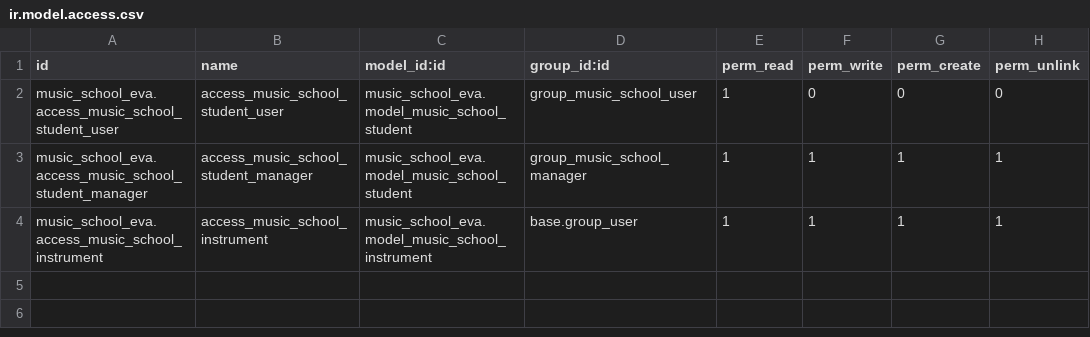
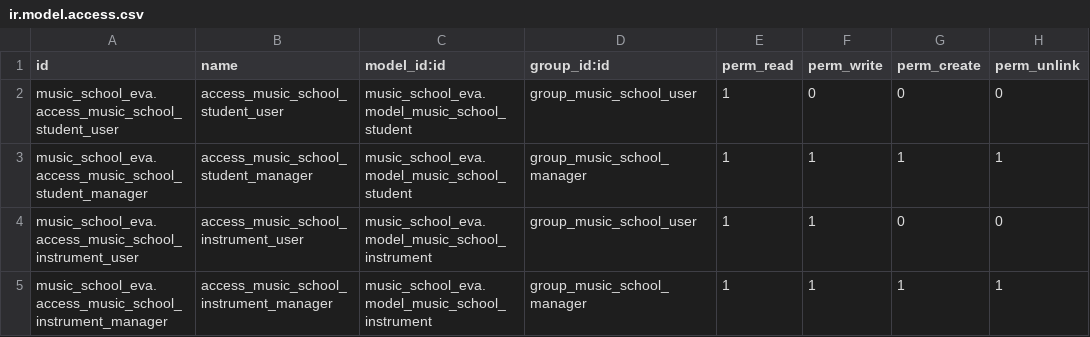
Before and after one commit to Evitty/cursoaeodoo, a CSV file: music_school_eva/security/ir.model.access.csv, drawn as a sheet.

Commit message:
models user y manager

```diff
--- a/music_school_eva/security/ir.model.access.csv
+++ b/music_school_eva/security/ir.model.access.csv
@@ -3,2 +3,3 @@ music_school_eva.access_music_school_student_user,access_music_school_student_us
 music_school_eva.access_music_school_student_manager,access_music_school_student_manager,music_school_eva.model_music_school_student,group_music_school_manager,1,1,1,1
-music_school_eva.access_music_school_instrument,access_music_school_instrument,music_school_eva.model_music_school_instrument,base.group_user,1,1,1,1
+music_school_eva.access_music_school_instrument_user,access_music_school_instrument_user,music_school_eva.model_music_school_instrument,group_music_school_user,1,1,0,0
+music_school_eva.access_music_school_instrument_manager,access_music_school_instrument_manager,music_school_eva.model_music_school_instrument,group_music_school_manager,1,1,1,1
```
